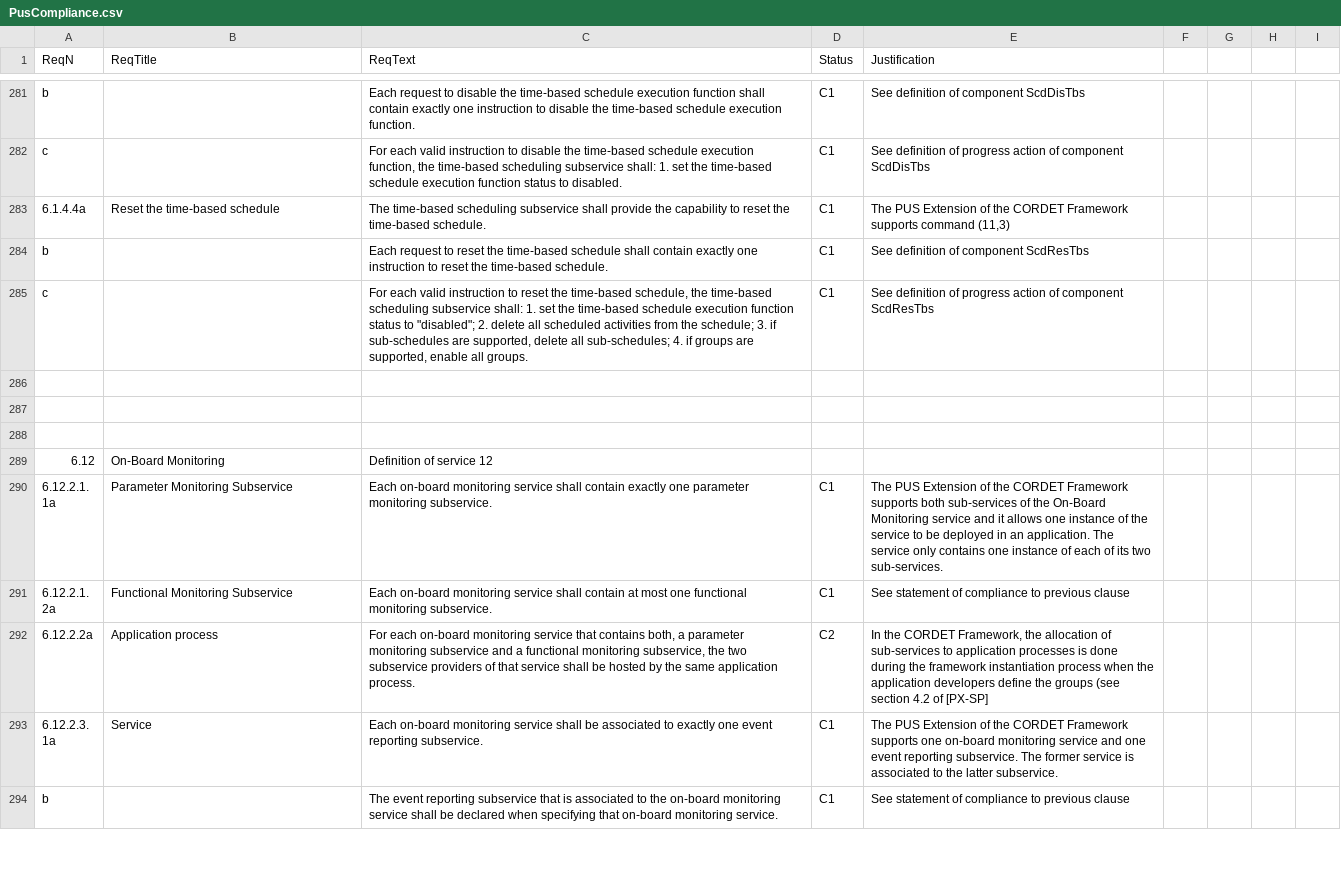
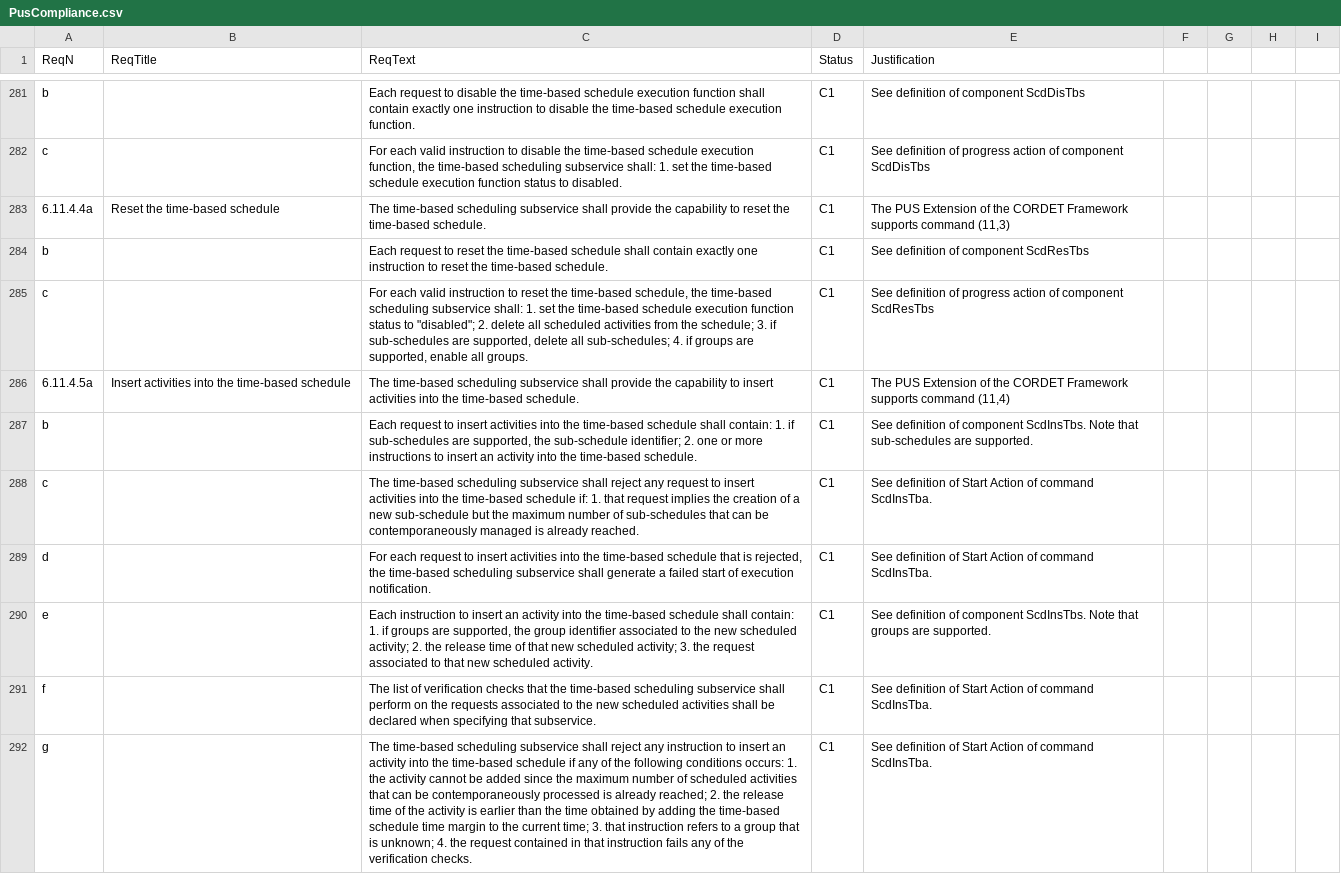
Before and after one commit to pnp-software/cordetfw, a CSV file: doc/pus/PusCompliance.csv, drawn as a sheet; only a part is shown, gaps mark what is left out; the shorter side is filled out with more unchanged rows; the diff covers the shown part only; the diff names each change by its address in the sheet, - before the commit and + after, or states it on an @@ line.

```diff
--- a/doc/pus/PusCompliance.csv
+++ b/doc/pus/PusCompliance.csv
-A283 (ReqN): 6.1.4.4a
+A283 (ReqN): 6.11.4.4a
+row 286: 6.11.4.5a | Insert activities into the time-based schedule | The time-based scheduling subservice shall provide the capability to insert activities into the time-based schedule. | C1 | The PUS Extension of the CORDET Framework supports command (11,4)
+row 287: b |  | Each request to insert activities into the time-based schedule shall contain: 1. if sub-schedules are supported, the sub-schedule identifier; 2. one or more instructions to insert an activity into the time-based schedule. | C1 | See definition of component ScdInsTbs. Note that sub-schedules are supported.
+row 288: c |  | The time-based scheduling subservice shall reject any request to insert activities into the time-based schedule if: 1. that request implies the creation of a new sub-schedule but the maximum number of sub-schedules that can be contemporaneously managed is already reached. | C1 | See definition of Start Action of command ScdInsTba.
+row 289: d |  | For each request to insert activities into the time-based schedule that is rejected, the time-based scheduling subservice shall generate a failed start of execution notification. | C1 | See definition of Start Action of command ScdInsTba.
+row 290: e |  | Each instruction to insert an activity into the time-based schedule shall contain: 1. if groups are supported, the group identifier associated to the new scheduled activity; 2. the release time of that new scheduled activity; 3. the request associated to that new scheduled activity. | C1 | See definition of component ScdInsTbs. Note that groups are supported.
+row 291: f |  | The list of verification checks that the time-based scheduling subservice shall perform on the requests associated to the new scheduled activities shall be declared when specifying that subservice. | C1 | See definition of Start Action of command ScdInsTba.
+row 292: g |  | The time-based scheduling subservice shall reject any instruction to insert an activity into the time-based schedule if any of the following conditions occurs: 1. the activity cannot be added since the maximum number of scheduled activities that can be contemporaneously processed is already reached; 2. the release time of the activity is earlier than the time obtained by adding the time-based schedule time margin to the current time; 3. that instruction refers to a group that is unknown; 4. the request contained in that instruction fails any of the verification checks. | C1 | See definition of Start Action of command ScdInsTba.
```
Also changed, not shown: 10 added rows elsewhere in this file, 2 other files.
